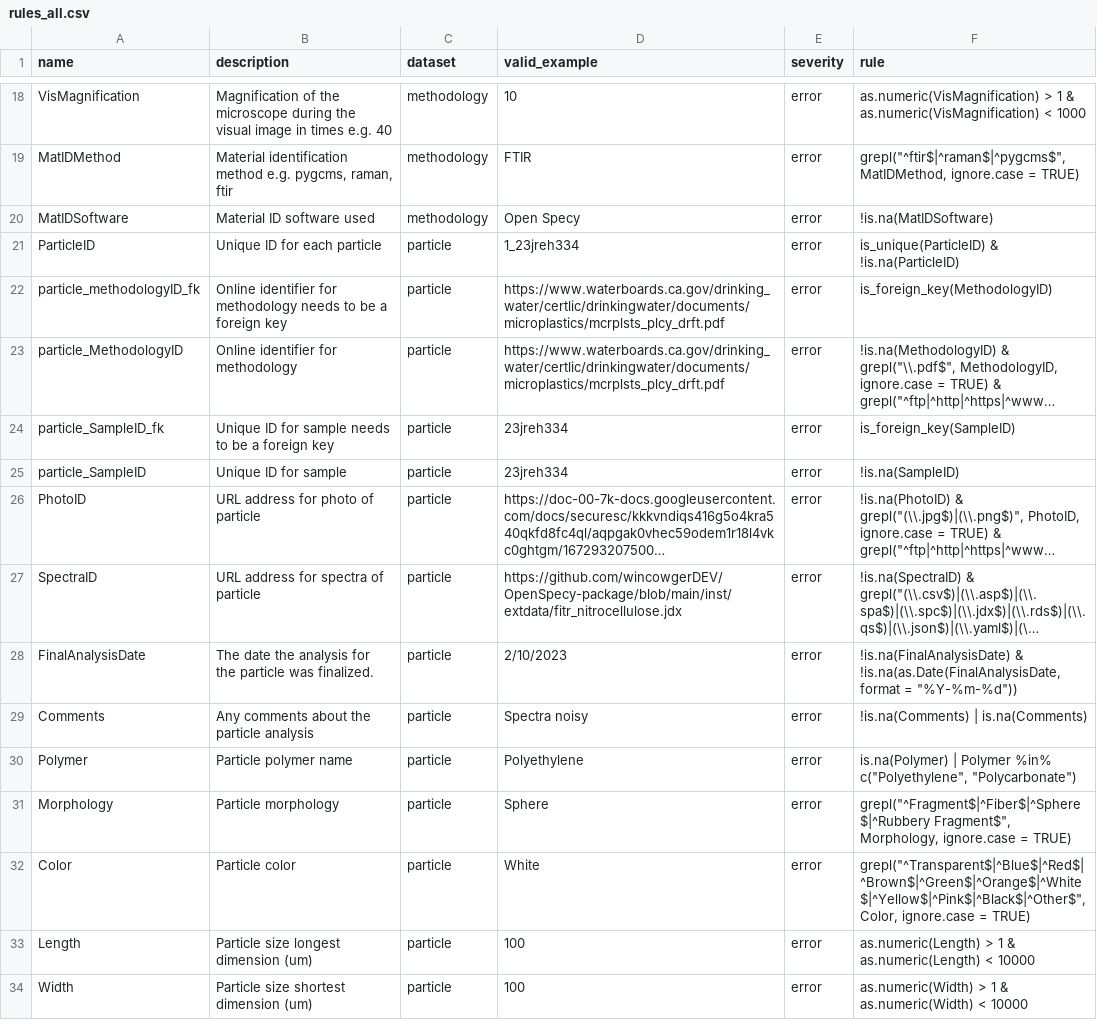
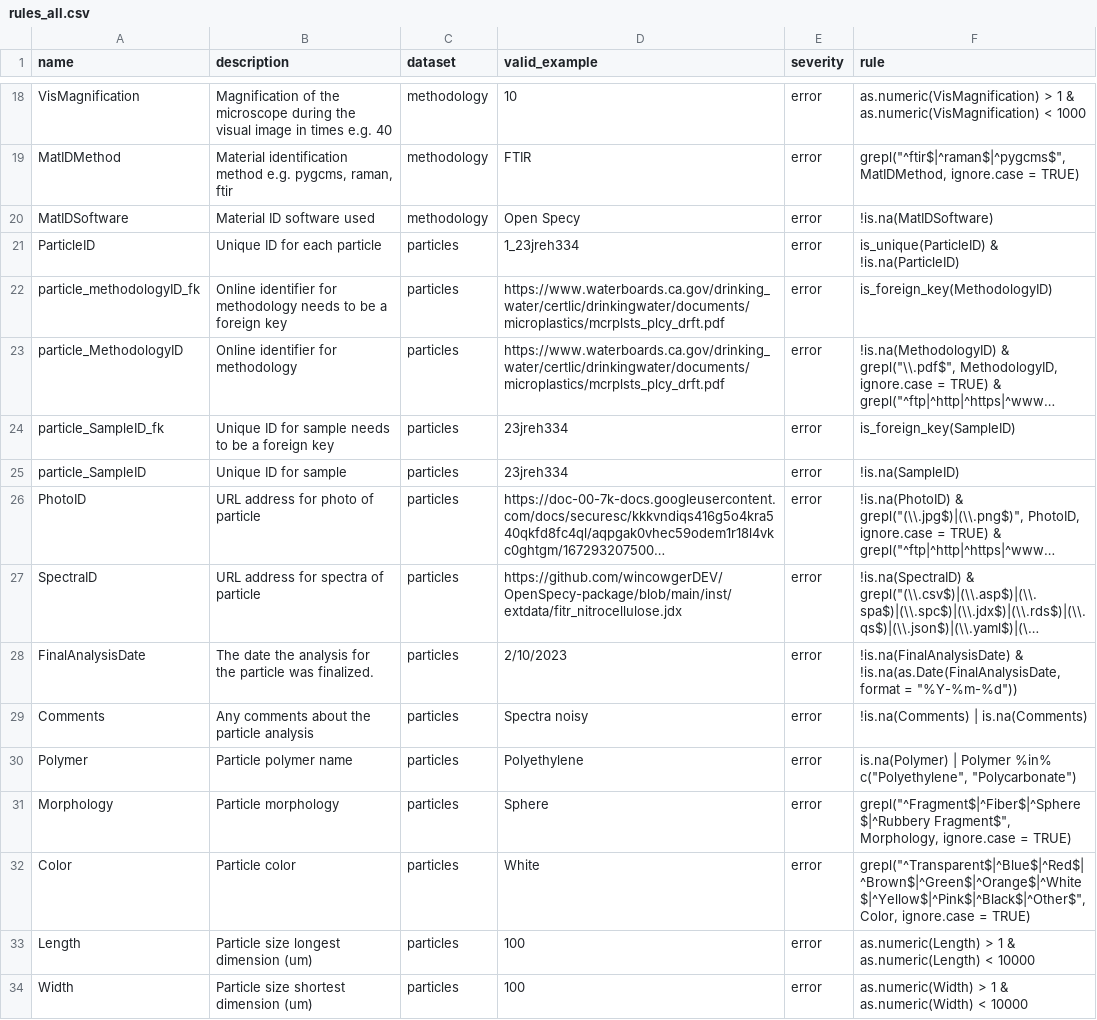
Before and after one commit to Moore-Institute-4-Plastic-Pollution-Res/Microplastic_Data_Portal, a CSV file: data/AccreditedLabs/rules_all.csv, drawn as a sheet; only a part is shown, gaps mark what is left out; long unchanged cells end in …; the diff covers the shown part only; the diff names each change by its address in the sheet, - before the commit and + after, or states it on an @@ line.

```diff
--- a/data/AccreditedLabs/rules_all.csv
+++ b/data/AccreditedLabs/rules_all.csv
-C21:C34 (dataset): particle
+C21:C34 (dataset): particles
```
Also changed, not shown: 14 edited cells elsewhere in this file, 1 other file.
